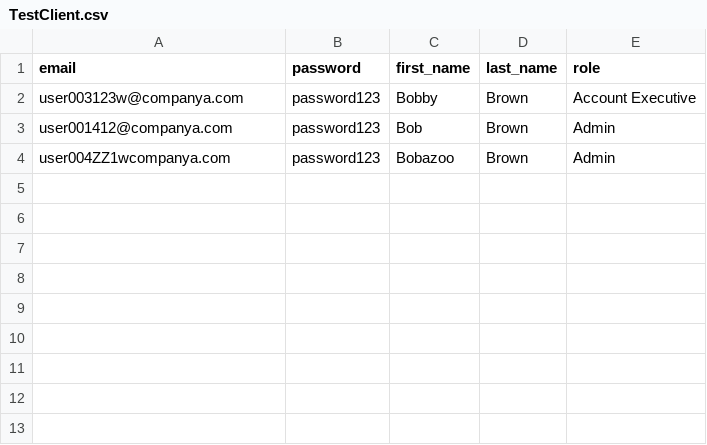
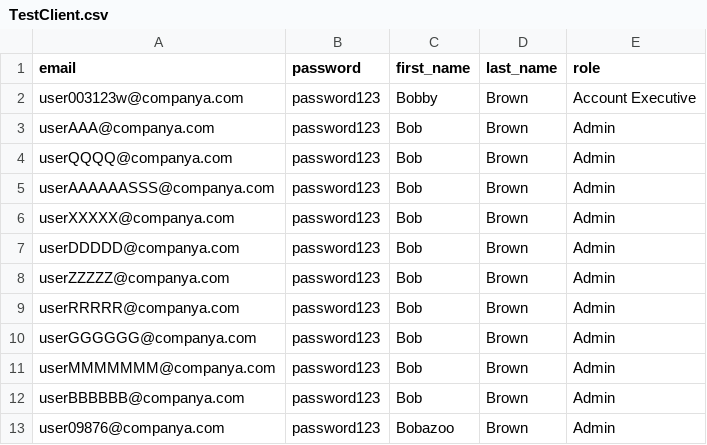
Before and after one commit to yasssmk/SalesCommands, a CSV file: TEST csv/TestClient.csv, drawn as a sheet.

```diff
--- a/TEST csv/TestClient.csv
+++ b/TEST csv/TestClient.csv
@@ -2,3 +2,12 @@ email,password,first_name,last_name,role
 user003123w@companya.com,password123,Bobby,Brown,Account Executive
-user001412@companya.com,password123,Bob,Brown,Admin
-user004ZZ1wcompanya.com,password123,Bobazoo,Brown,Admin
+userAAA@companya.com,password123,Bob,Brown,Admin
+userQQQQ@companya.com,password123,Bob,Brown,Admin
+userAAAAAASSS@companya.com,password123,Bob,Brown,Admin
+userXXXXX@companya.com,password123,Bob,Brown,Admin
+userDDDDD@companya.com,password123,Bob,Brown,Admin
+userZZZZZ@companya.com,password123,Bob,Brown,Admin
+userRRRRR@companya.com,password123,Bob,Brown,Admin
+userGGGGGG@companya.com,password123,Bob,Brown,Admin
+userMMMMMMM@companya.com,password123,Bob,Brown,Admin
+userBBBBBB@companya.com,password123,Bob,Brown,Admin
+user09876@companya.com,password123,Bobazoo,Brown,Admin
```
Also changed, not shown: 5 other files.
